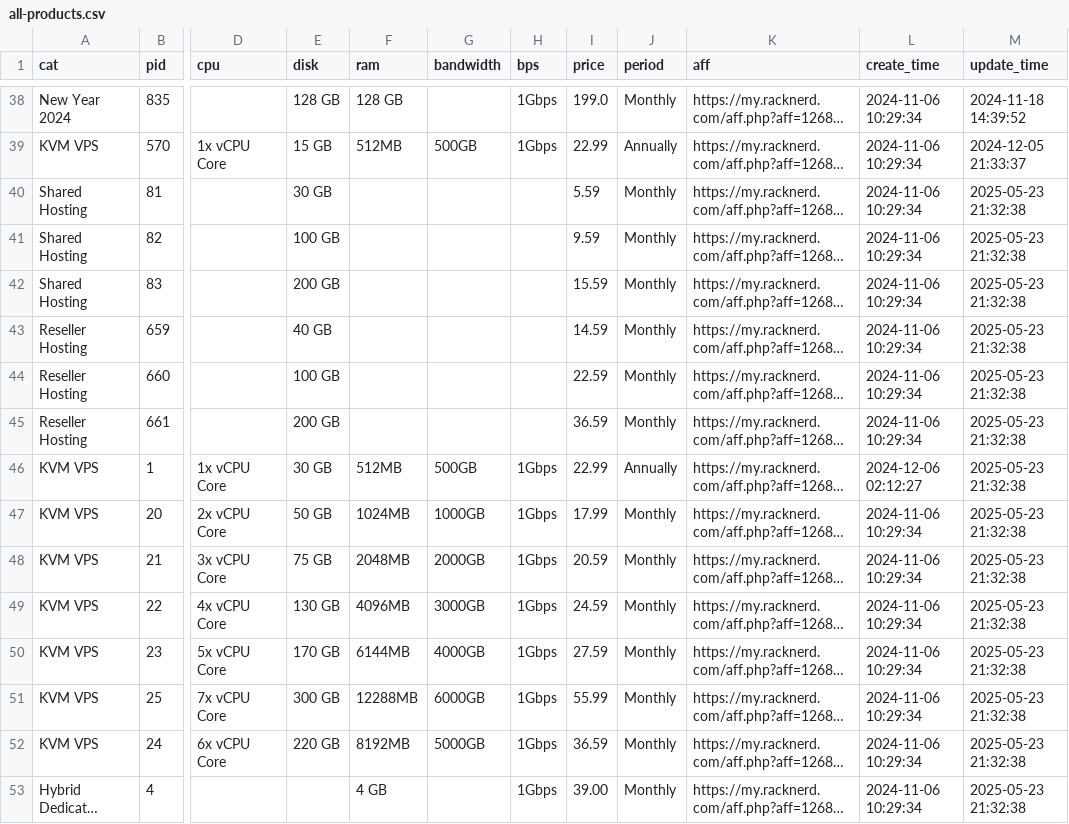
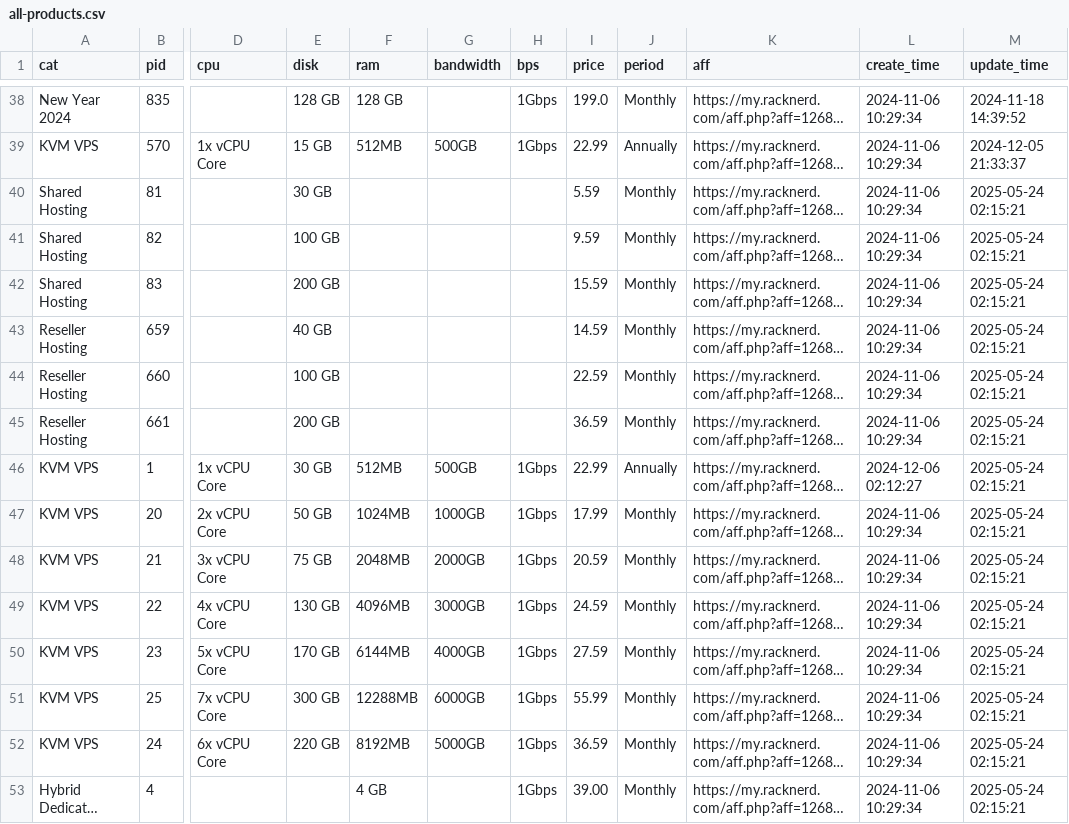
Before and after one commit to simwiki/easy-workflow, a CSV file: data/all-products.csv, drawn as a sheet; only a part is shown, gaps mark what is left out; long unchanged cells end in …; the diff covers the shown part only; the diff names each change by its address in the sheet, - before the commit and + after, or states it on an @@ line.

Commit message:
[Bot] Auto Update Product Infos

```diff
--- a/data/all-products.csv
+++ b/data/all-products.csv
-M40:M53 (update_time): 2025-05-23 21:32:38
+M40:M53 (update_time): 2025-05-24 02:15:21
```
Also changed, not shown: 85 edited cells elsewhere in this file, 2 other files.
